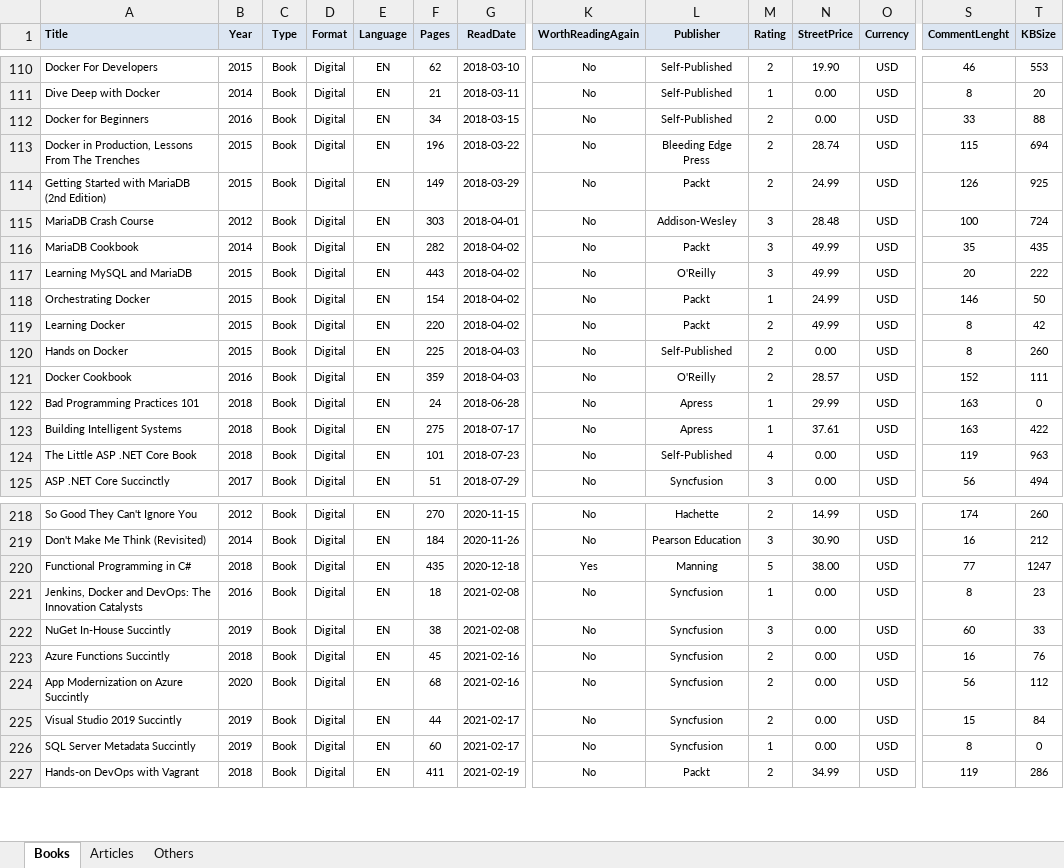
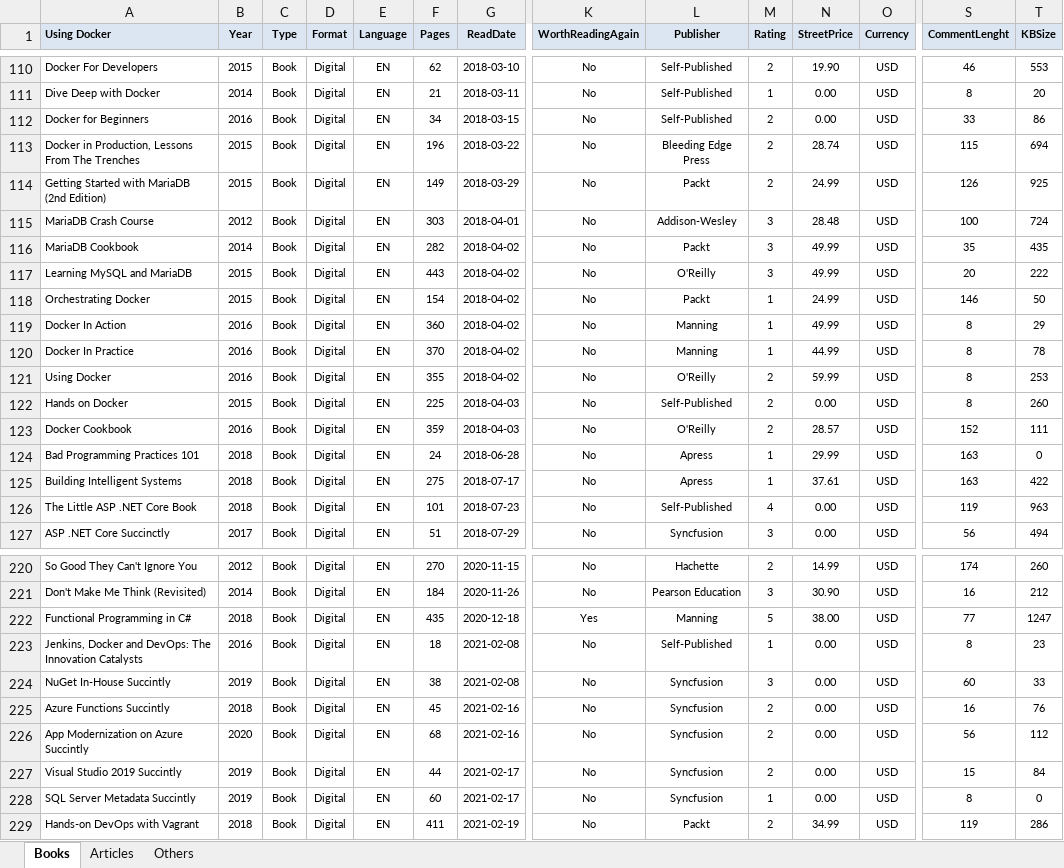
Before and after one commit to numbworks/nwreadinglist, an Excel workbook: data/Reading List.xlsx, sheet Books, drawn as a sheet; only a part is shown, gaps mark what is left out; values as stored, in another font and other column widths than the file's, no borders; addresses are those after the commit; rows hold the shown columns only; the diff names each change by its address in the sheet, - before the commit and + after, or states it on an @@ line.

Commit message:
#47 Reading List: updated to 2025-11-11 (added two missing Docker books).

```diff
--- a/data/Reading List.xlsx (sheet Books)
+++ b/data/Reading List.xlsx (sheet Books)
-A1: Title
+A1: Using Docker
-T112 (KBSize): 88
+T112 (KBSize): 86
+row 119: Docker In Action | 2016 | Book | Digital | EN | 360 | 2018-04-02 | No | Manning | 1 | 49.99 | USD | 8 | 29
+row 120: Docker In Practice | 2016 | Book | Digital | EN | 370 | 2018-04-02 | No | Manning | 1 | 44.99 | USD | 8 | 78
-A121 (Using Docker): Learning Docker
+A121 (Using Docker): Using Docker
-B121 (Year): 2015
+B121 (Year): 2016
-F121 (Pages): 220
+F121 (Pages): 355
-L121 (Publisher): Packt
+L121 (Publisher): O'Reilly
-N121 (StreetPrice): 49.99
+N121 (StreetPrice): 59.99
-T121 (KBSize): 42
+T121 (KBSize): 253
-L223 (Publisher): Syncfusion
+L223 (Publisher): Self-Published
```
Also changed, not shown: formulas that keep their value.
